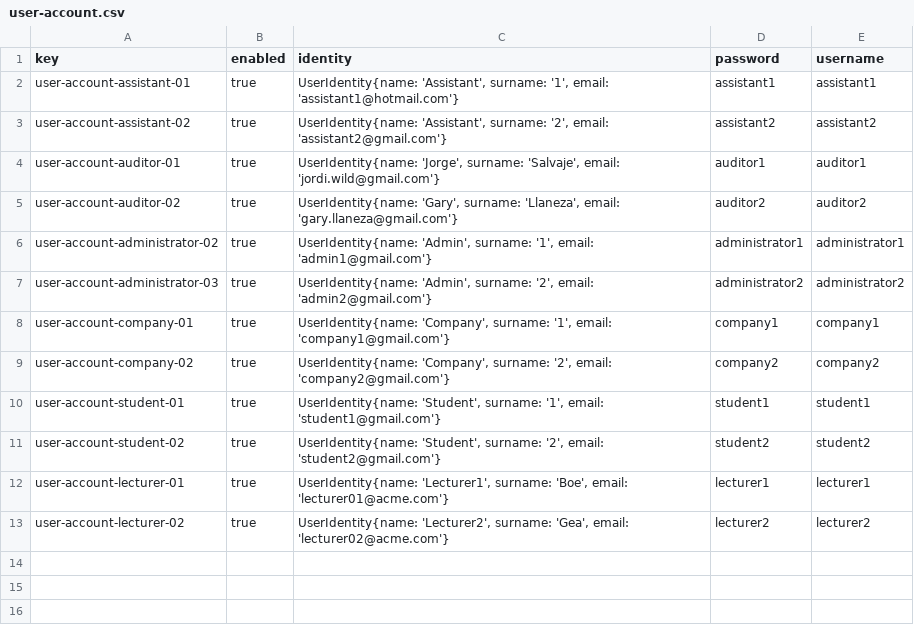
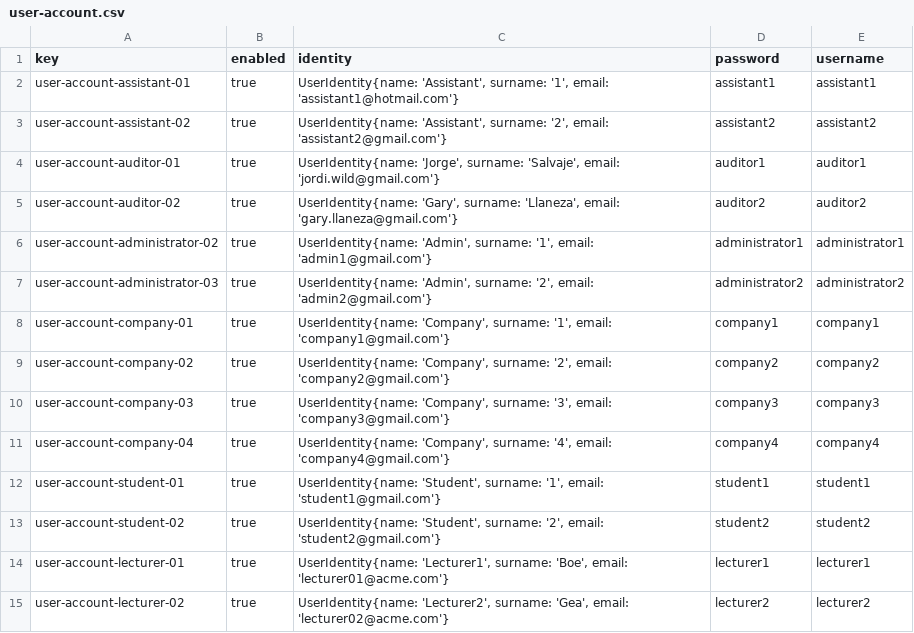
Before and after one commit to Acme-L3/Acme-L3, a CSV file: src/main/webapp/WEB-INF/resources/sample-data/user-account.csv, drawn as a sheet.

Commit message:
List and show

```diff
--- a/src/main/webapp/WEB-INF/resources/sample-data/user-account.csv
+++ b/src/main/webapp/WEB-INF/resources/sample-data/user-account.csv
@@ -9,2 +9,4 @@ user-account-company-01,true,"UserIdentity{name: 'Company', surname: '1', email:
 user-account-company-02,true,"UserIdentity{name: 'Company', surname: '2', email: 'company2@gmail.com'}",company2,company2
+user-account-company-03,true,"UserIdentity{name: 'Company', surname: '3', email: 'company3@gmail.com'}",company3,company3
+user-account-company-04,true,"UserIdentity{name: 'Company', surname: '4', email: 'company4@gmail.com'}",company4,company4
 user-account-student-01,true,"UserIdentity{name: 'Student', surname: '1', email: 'student1@gmail.com'}",student1,student1
```
Also changed, not shown: src/main/webapp/WEB-INF/resources/sample-data/company.csv, 12 other files.
